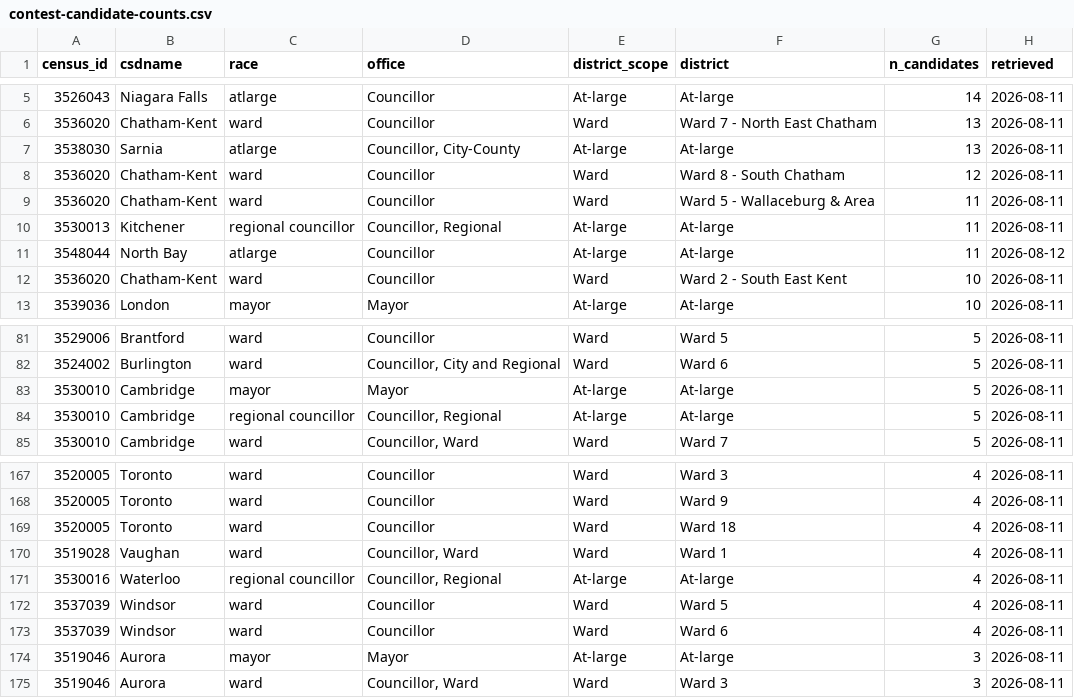
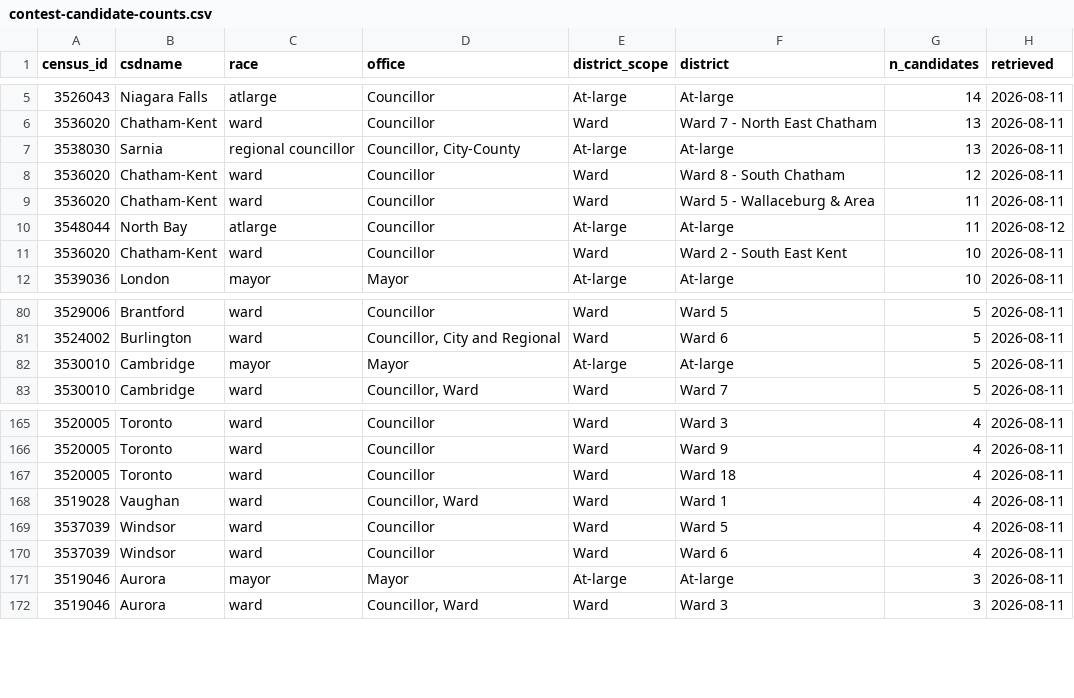
Before and after one commit to canadian-municipal-barometer/on26-candidate-data, a CSV file: notes/contest-candidate-counts.csv, drawn as a sheet; only a part is shown, gaps mark what is left out.

```diff
--- a/notes/contest-candidate-counts.csv
+++ b/notes/contest-candidate-counts.csv
@@ -6,6 +6,5 @@ census_id,csdname,race,office,district_scope,district,n_candidates,retrieved
 3536020,Chatham-Kent,ward,Councillor,Ward,Ward 7 - North East Chatham,13,2026-08-11
-3538030,Sarnia,atlarge,"Councillor, City-County",At-large,At-large,13,2026-08-11
+3538030,Sarnia,regional councillor,"Councillor, City-County",At-large,At-large,13,2026-08-11
 3536020,Chatham-Kent,ward,Councillor,Ward,Ward 8 - South Chatham,12,2026-08-11
 3536020,Chatham-Kent,ward,Councillor,Ward,Ward 5 - Wallaceburg & Area,11,2026-08-11
-3530013,Kitchener,regional councillor,"Councillor, Regional",At-large,At-large,11,2026-08-11
 3548044,North Bay,atlarge,Councillor,At-large,At-large,11,2026-08-12
@@ -83,3 +82,2 @@ census_id,csdname,race,office,district_scope,district,n_candidates,retrieved
 3530010,Cambridge,mayor,Mayor,At-large,At-large,5,2026-08-11
-3530010,Cambridge,regional councillor,"Councillor, Regional",At-large,At-large,5,2026-08-11
 3530010,Cambridge,ward,"Councillor, Ward",Ward,Ward 7,5,2026-08-11
@@ -170,3 +168,2 @@ census_id,csdname,race,office,district_scope,district,n_candidates,retrieved
 3519028,Vaughan,ward,"Councillor, Ward",Ward,Ward 1,4,2026-08-11
-3530016,Waterloo,regional councillor,"Councillor, Regional",At-large,At-large,4,2026-08-11
 3537039,Windsor,ward,Councillor,Ward,Ward 5,4,2026-08-11
```
Also changed, not shown: notes/council-races.csv, notes/councillor-election-structure.csv, 13 other files.
